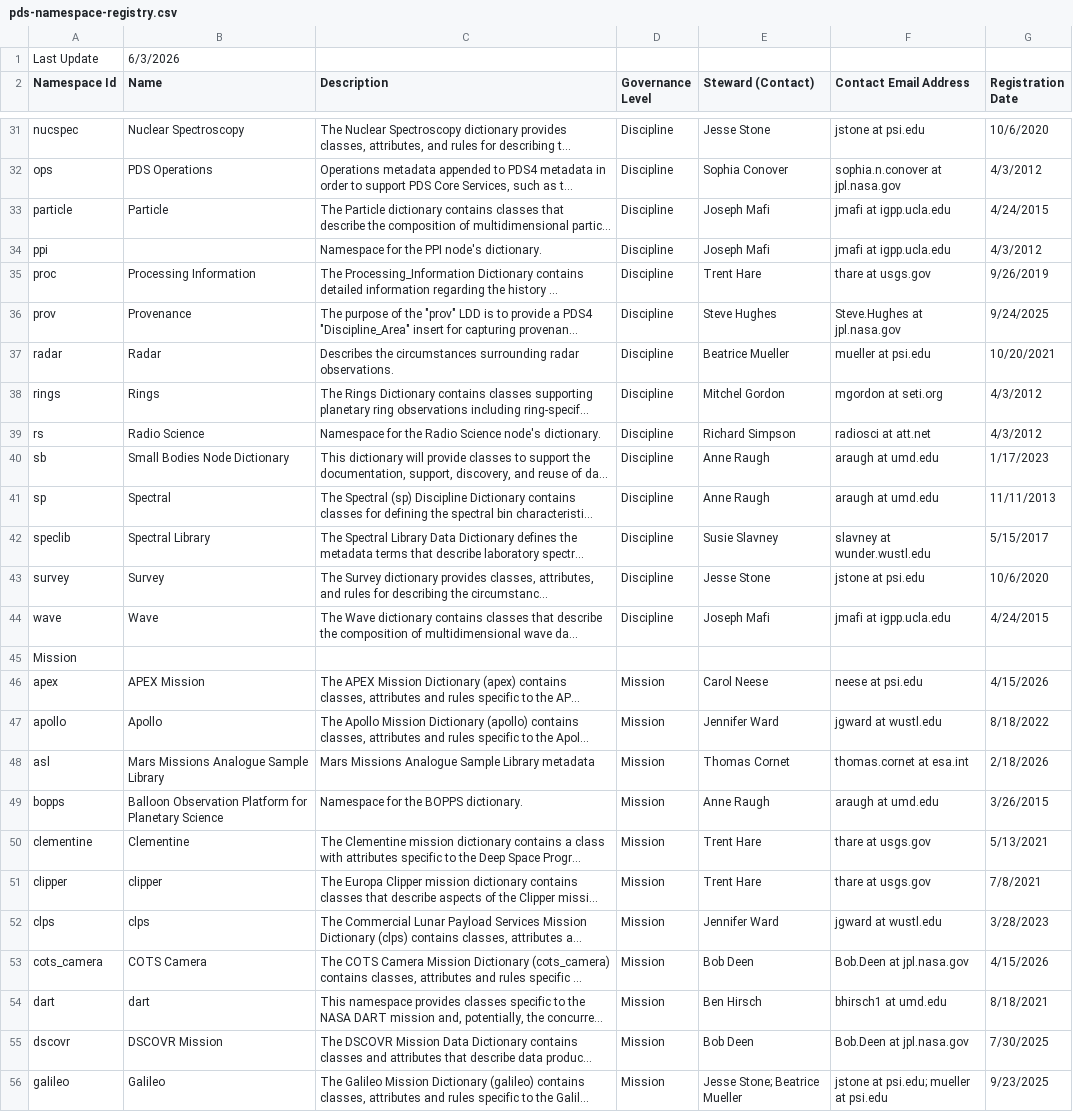
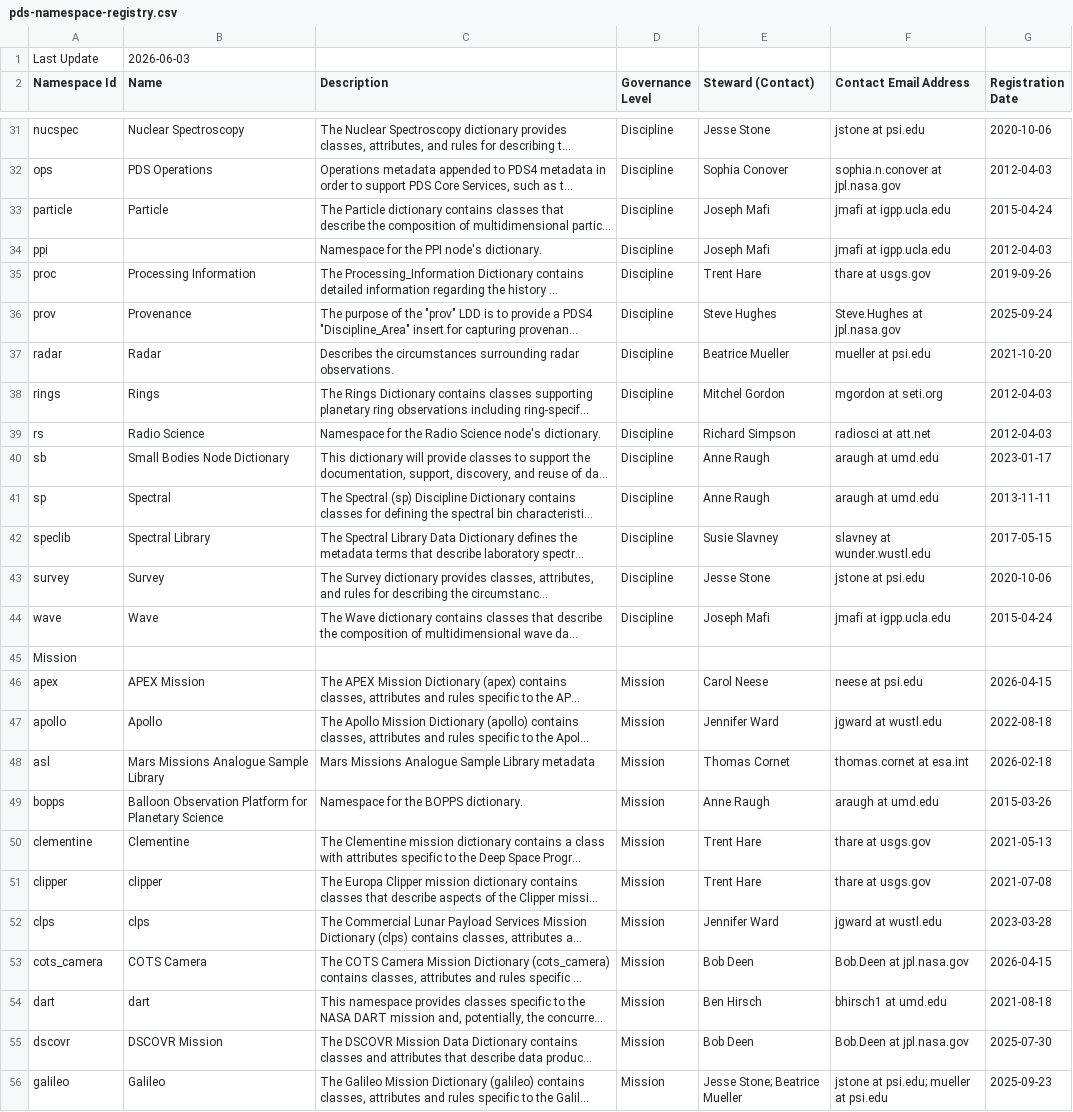
Before and after one commit to NASA-PDS/pds4-information-model, a CSV file: docs/namespace-registry/pds-namespace-registry.csv, drawn as a sheet; only a part is shown, gaps mark what is left out; long unchanged cells end in …; the diff covers the shown part only; the diff names each change by its address in the sheet, - before the commit and + after, or states it on an @@ line.

```diff
--- a/docs/namespace-registry/pds-namespace-registry.csv
+++ b/docs/namespace-registry/pds-namespace-registry.csv
-B1 (Name): 6/3/2026
+B1 (Name): 2026-06-03
-G31 (Registration Date): 10/6/2020
+G31 (Registration Date): 2020-10-06
-G32 (Registration Date): 4/3/2012
+G32 (Registration Date): 2012-04-03
-G33 (Registration Date): 4/24/2015
+G33 (Registration Date): 2015-04-24
-G34 (Registration Date): 4/3/2012
+G34 (Registration Date): 2012-04-03
-G35 (Registration Date): 9/26/2019
+G35 (Registration Date): 2019-09-26
-G36 (Registration Date): 9/24/2025
+G36 (Registration Date): 2025-09-24
-G37 (Registration Date): 10/20/2021
+G37 (Registration Date): 2021-10-20
-G38:G39 (Registration Date): 4/3/2012
+G38:G39 (Registration Date): 2012-04-03
-G40 (Registration Date): 1/17/2023
+G40 (Registration Date): 2023-01-17
-G41 (Registration Date): 11/11/2013
+G41 (Registration Date): 2013-11-11
-G42 (Registration Date): 5/15/2017
+G42 (Registration Date): 2017-05-15
-G43 (Registration Date): 10/6/2020
+G43 (Registration Date): 2020-10-06
-G44 (Registration Date): 4/24/2015
+G44 (Registration Date): 2015-04-24
-G46 (Registration Date): 4/15/2026
+G46 (Registration Date): 2026-04-15
-G47 (Registration Date): 8/18/2022
+G47 (Registration Date): 2022-08-18
-G48 (Registration Date): 2/18/2026
+G48 (Registration Date): 2026-02-18
-G49 (Registration Date): 3/26/2015
+G49 (Registration Date): 2015-03-26
-G50 (Registration Date): 5/13/2021
+G50 (Registration Date): 2021-05-13
-G51 (Registration Date): 7/8/2021
+G51 (Registration Date): 2021-07-08
-G52 (Registration Date): 3/28/2023
+G52 (Registration Date): 2023-03-28
-G53 (Registration Date): 4/15/2026
+G53 (Registration Date): 2026-04-15
-G54 (Registration Date): 8/18/2021
+G54 (Registration Date): 2021-08-18
-G55 (Registration Date): 7/30/2025
+G55 (Registration Date): 2025-07-30
-G56 (Registration Date): 9/23/2025
+G56 (Registration Date): 2025-09-23
```
Also changed, not shown: 117 edited cells elsewhere in this file.
